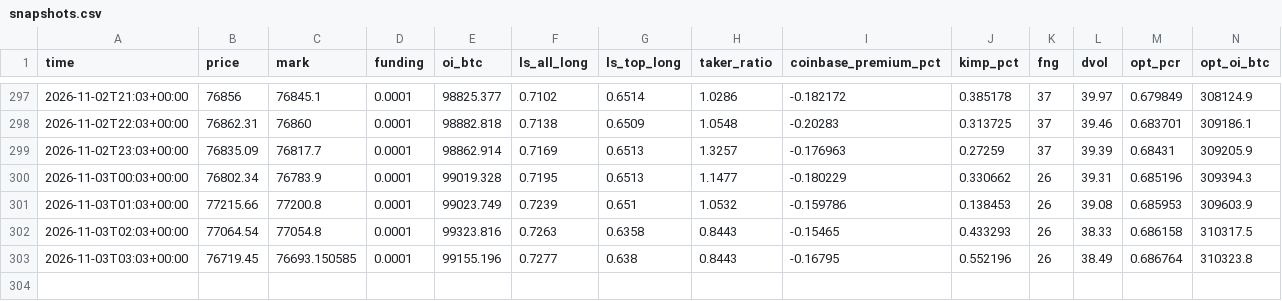
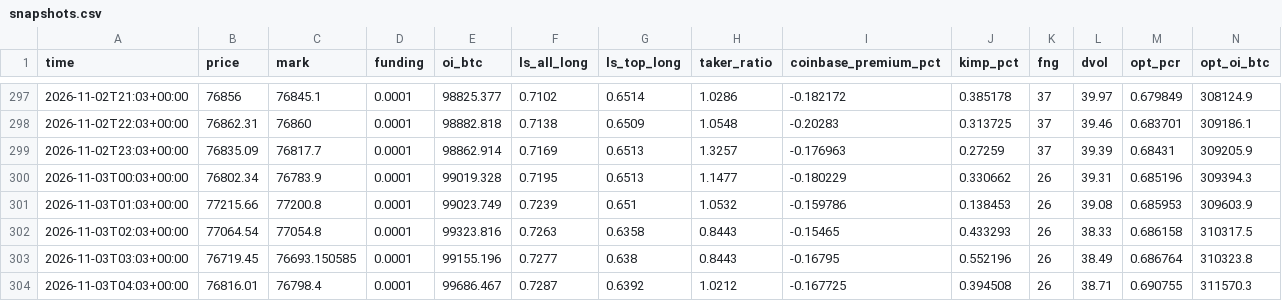
Before and after one commit to rudalstb/driftbtc, a CSV file: site/data/snapshots.csv, drawn as a sheet; only a part is shown, gaps mark what is left out.

```diff
--- a/site/data/snapshots.csv
+++ b/site/data/snapshots.csv
@@ -303 +303,2 @@ time,price,mark,funding,oi_btc,ls_all_long,ls_top_long,taker_ratio,coinbase_prem
 2026-11-03T03:03+00:00,76719.45,76693.150585,0.0001,99155.196,0.7277,0.638,0.8443,-0.16795,0.552196,26,38.49,0.686764,310323.8
+2026-11-03T04:03+00:00,76816.01,76798.4,0.0001,99686.467,0.7287,0.6392,1.0212,-0.167725,0.394508,26,38.71,0.690755,311570.3
```
Also changed, not shown: 5 other files.
